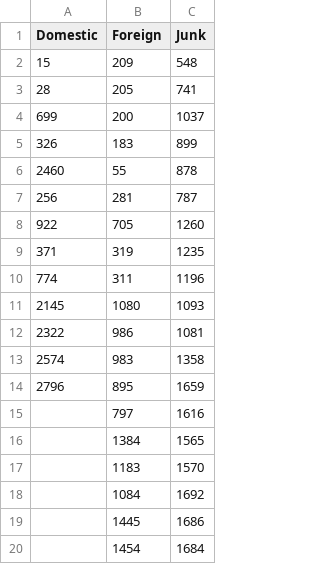
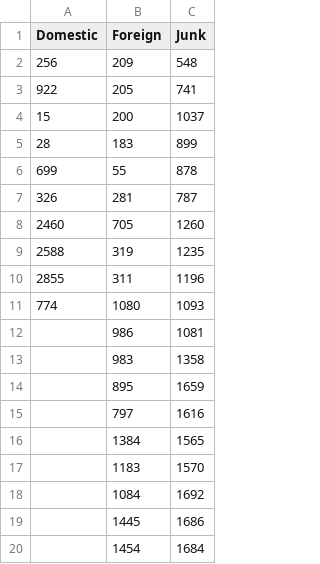
Before and after one commit to TShimko126/DroneProject, a CSV file: TrainingSet2.csv, drawn as a sheet; only a part is shown; the diff covers the shown part only.

```diff
--- a/TrainingSet2.csv
+++ b/TrainingSet2.csv
@@ -1,15 +1,15 @@
 Domestic,Foreign,Junk
-15,209,548
-28,205,741
-699,200,1037
-326,183,899
-2460,55,878
-256,281,787
-922,705,1260
-371,319,1235
-774,311,1196
-2145,1080,1093
-2322,986,1081
-2574,983,1358
-2796,895,1659
+256,209,548
+922,205,741
+15,200,1037
+28,183,899
+699,55,878
+326,281,787
+2460,705,1260
+2588,319,1235
+2855,311,1196
+774,1080,1093
+,986,1081
+,983,1358
+,895,1659
 ,797,1616
```
Also changed, not shown: 8 added rows and 13 edited cells elsewhere in this file, TrainingSet.csv, 8 other files.
